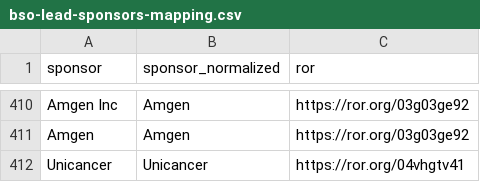
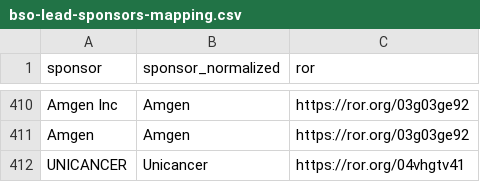
Before and after one commit to dataesr/bso-clinical-trials, a CSV file: bsoclinicaltrials/server/main/bso-lead-sponsors-mapping.csv, drawn as a sheet; only a part is shown, gaps mark what is left out.

Commit message:
feat(publipostage): Add Unicancer /2

```diff
--- a/bsoclinicaltrials/server/main/bso-lead-sponsors-mapping.csv
+++ b/bsoclinicaltrials/server/main/bso-lead-sponsors-mapping.csv
@@ -411,2 +411,2 @@ Amgen Inc,Amgen,https://ror.org/03g03ge92
 Amgen,Amgen,https://ror.org/03g03ge92
-Unicancer,Unicancer,https://ror.org/04vhgtv41
+UNICANCER,Unicancer,https://ror.org/04vhgtv41
```
